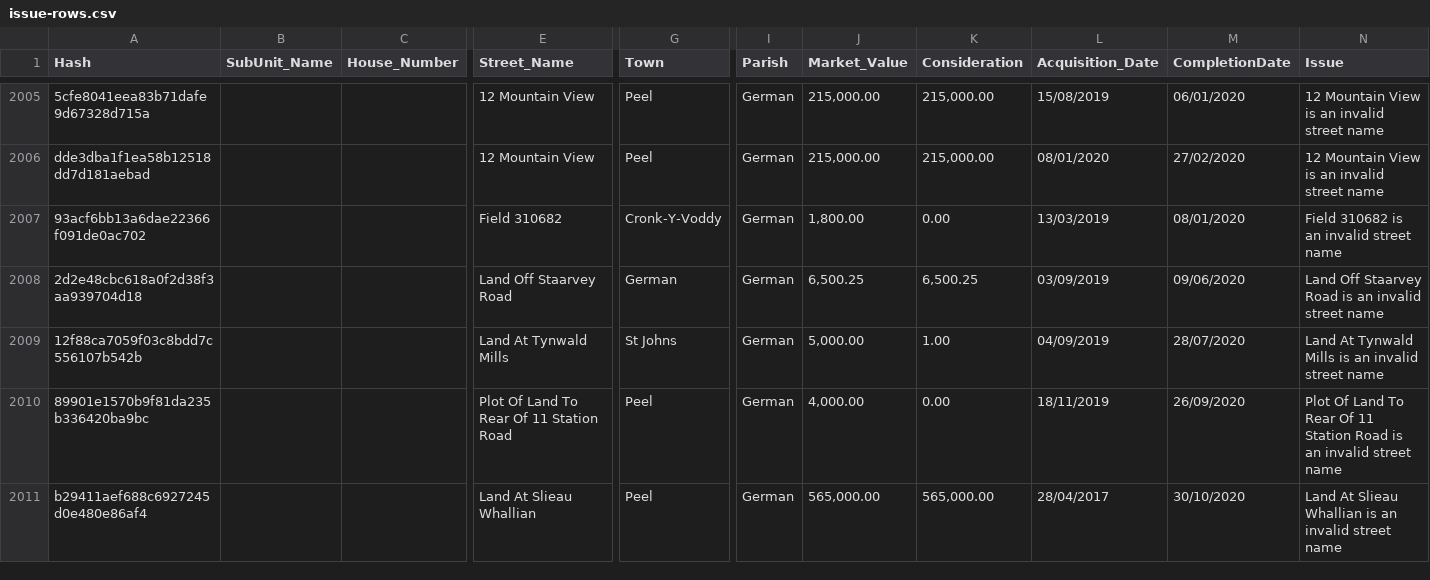
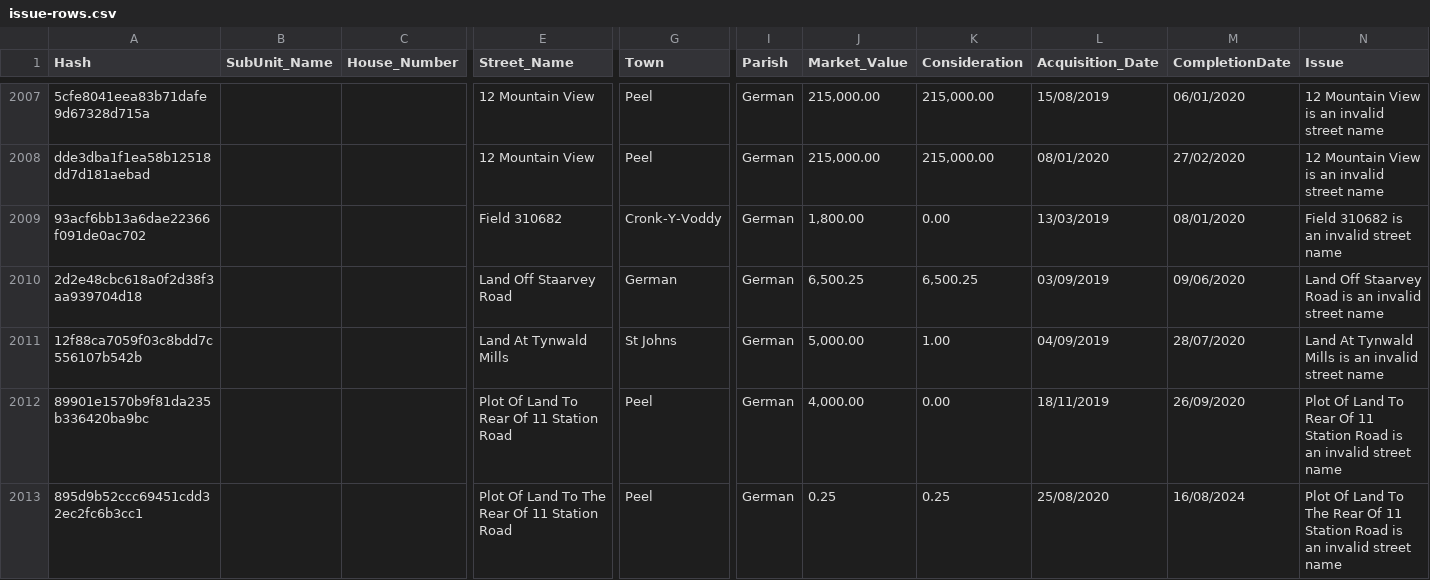
Before and after one commit to dankarran/isleofman-opendata, a CSV file: data/gov.im/land-transactions/outputs/issue-rows.csv, drawn as a sheet; only a part is shown, gaps mark what is left out; the shorter side is filled out with more unchanged rows; rows hold the shown columns only; the diff covers the shown part only; the diff names each change by its address in the sheet, - before the commit and + after, or states it on an @@ line.

Commit message:
Update Land Registry Transactions

```diff
--- a/data/gov.im/land-transactions/outputs/issue-rows.csv
+++ b/data/gov.im/land-transactions/outputs/issue-rows.csv
+row 2013: 895d9b52ccc69451cdd32ec2fc6b3cc1 |  |  | Plot Of Land To The Rear Of 11 Station Road | Peel | German | 0.25 | 0.25 | 25/08/2020 | 16/08/2024 | Plot Of Land To The Rear Of 11 Station Road is an invalid street name
```
Also changed, not shown: 5 added rows elsewhere in this file, data/gov.im/land-transactions/outputs/addressing/postcodes.csv, data/gov.im/land-transactions/outputs/addressing/streets.csv, 4 other files.
